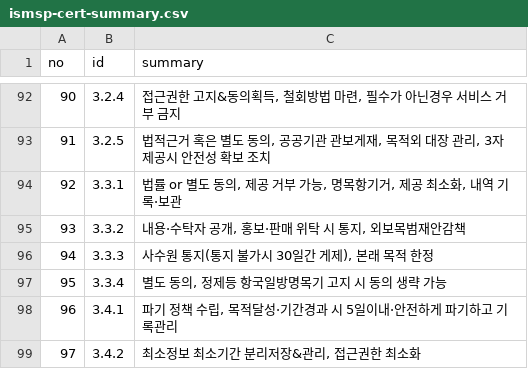
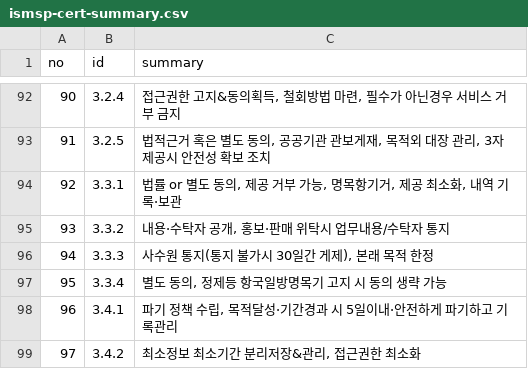
Before and after one commit to MeganaD/meganad.github.io, a CSV file: _data/ismsp-cert-summary.csv, drawn as a sheet; only a part is shown, gaps mark what is left out.

```diff
--- a/_data/ismsp-cert-summary.csv
+++ b/_data/ismsp-cert-summary.csv
@@ -94,3 +94,3 @@ no,id,summary
 92,3.3.1,"법률 or 별도 동의, 제공 거부 가능, 명목항기거, 제공 최소화, 내역 기록·보관"
-93,3.3.2,"내용·수탁자 공개, 홍보·판매 위탁 시 통지, 외보목범재안감책"
+93,3.3.2,"내용·수탁자 공개, 홍보·판매 위탁시 업무내용/수탁자 통지"
 94,3.3.3,"사수원 통지(통지 불가시 30일간 게제), 본래 목적 한정"
```
